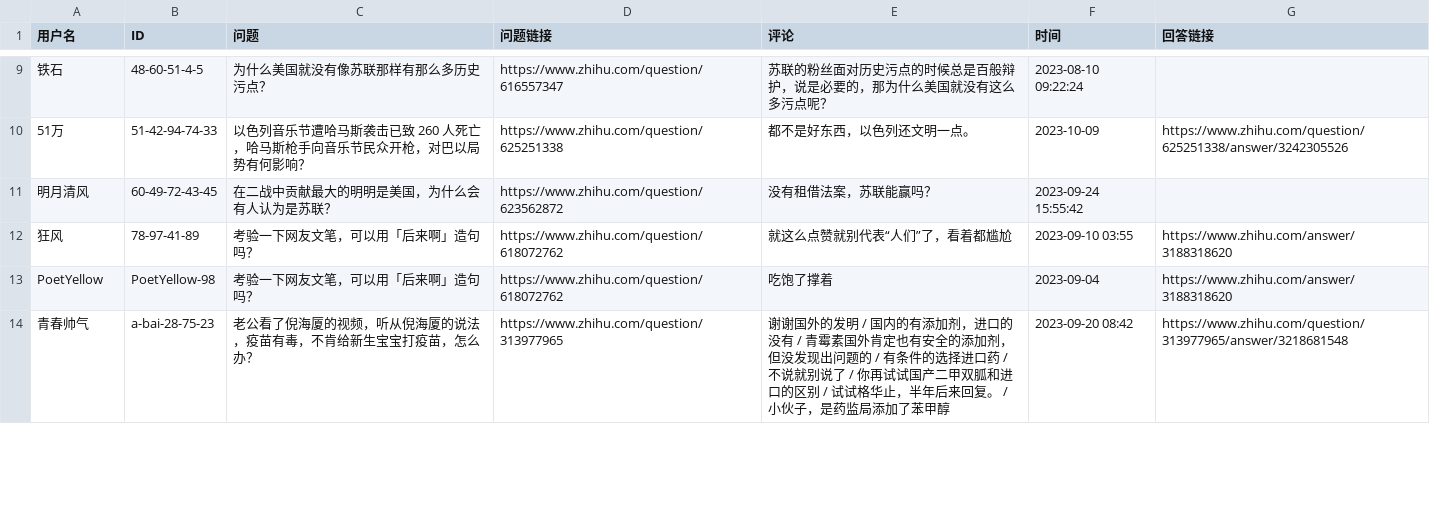
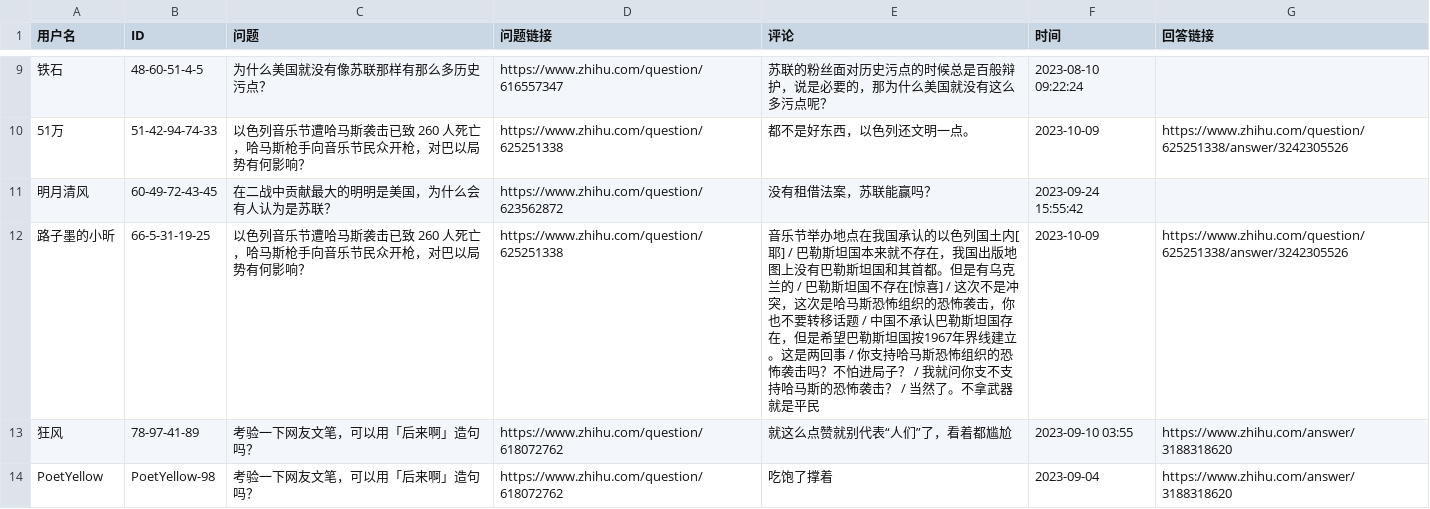
Before and after one commit to blacklisting/zhihu, a CSV file: 境外势力.csv, drawn as a sheet; only a part is shown, gaps mark what is left out; the shorter side is filled out with more unchanged rows; the diff names each change by its address in the sheet, - before the commit and + after, or states it on an @@ line.

Commit message:
Update with a comment just seen.

```diff
--- a/境外势力.csv
+++ b/境外势力.csv
+row 12: 路子墨的小昕 | 66-5-31-19-25 | 以色列音乐节遭哈马斯袭击已致 260 人死亡，哈马斯枪手向音乐节民众开枪，对巴以局势有何影响？ | https://www.zhihu.com/question/625251338 | 音乐节举办地点在我国承认的以色列国土内[耶] / 巴勒斯坦国本来就不存在，我国出版地图上没有巴勒斯坦国和其首都。但是有乌克兰的 / 巴勒斯坦国不存在[惊喜] / 这次不是冲突，这次是哈马斯恐怖组织的恐怖袭击，你也不要转移话题 / 中国不承认巴勒斯坦国存在，但是希望巴勒斯坦国按1967年界线建立。这是两回事 / 你支持哈马斯恐怖组织的恐怖袭击吗？不怕进局子？ / 我就问你支不支持哈马斯的恐怖袭击？ / 当然了。不拿武器就是平民 | 2023-10-09 | https://www.zhihu.com/question/625251338/answer/3242305526
```
